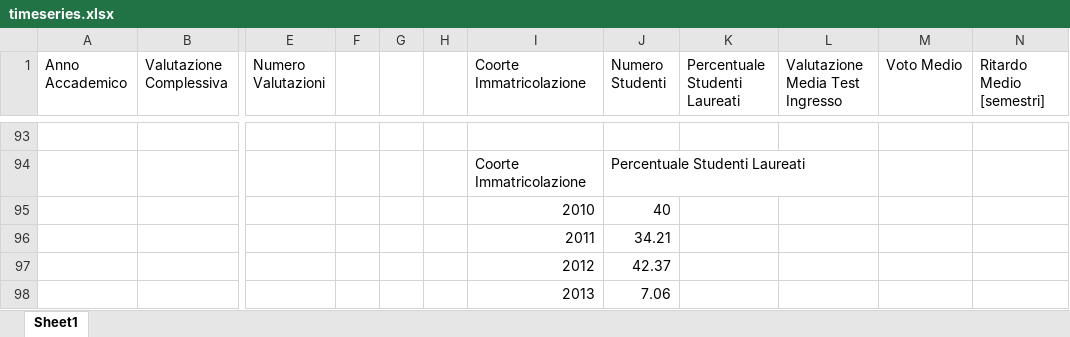
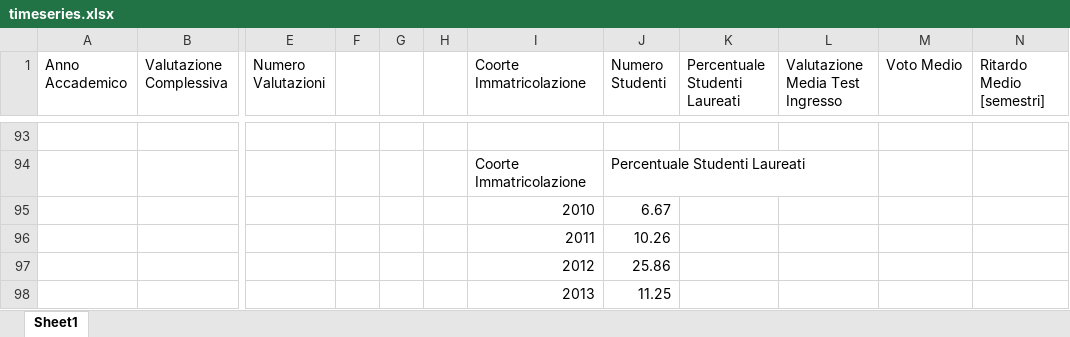
Before and after one commit to gesucca/final-project-unifi, an Excel workbook: visual/timeseries.xlsx, sheet Sheet1, drawn as a sheet; only a part is shown, gaps mark what is left out; values as stored, in another font and other column widths than the file's, no borders; charts and pictures not drawn; the diff covers the shown part only; the diff names each change by its address in the sheet, - before the commit and + after, or states it on an @@ line.

```diff
--- a/visual/timeseries.xlsx (sheet Sheet1)
+++ b/visual/timeseries.xlsx (sheet Sheet1)
-J95 (Numero Studenti): 40
+J95 (Numero Studenti): 6.67
-J96 (Numero Studenti): 34.21
+J96 (Numero Studenti): 10.26
-J97 (Numero Studenti): 42.37
+J97 (Numero Studenti): 25.86
-J98 (Numero Studenti): 7.06
+J98 (Numero Studenti): 11.25
```
Also changed, not shown: 4 added rows, 4 removed rows and 23 edited cells elsewhere in this sheet, charts or pictures, 4 other files.
